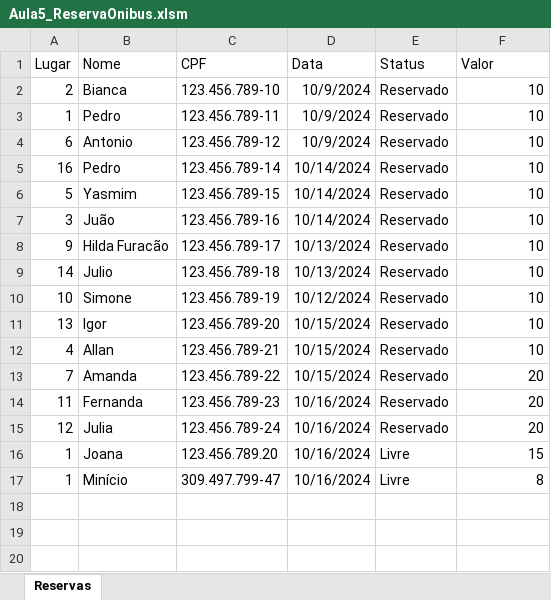
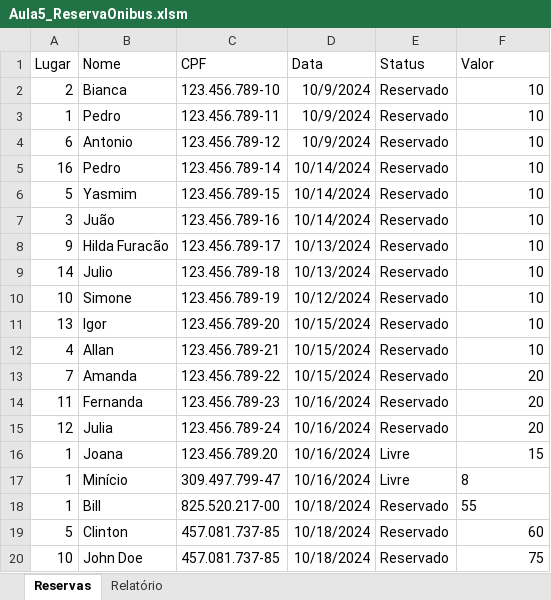
Before and after one commit to Rodr1goCN/EXCEL-POWER-BI, an Excel workbook: Excel/Userform/Aula5_ReservaOnibus.xlsm, sheet Reservas, drawn as a sheet; values as stored, in another font and other column widths than the file's, no borders; charts and pictures not drawn; the diff names each change by its address in the sheet, - before the commit and + after, or states it on an @@ line.

Commit message:
Aula5_ReservaOnibus
Finalizado o projeto

```diff
--- a/Excel/Userform/Aula5_ReservaOnibus.xlsm (sheet Reservas)
+++ b/Excel/Userform/Aula5_ReservaOnibus.xlsm (sheet Reservas)
+sheet tab: Relatório
-F17 alignment: right
+F17 alignment: left
+row 18: 1 | Bill | 825.520.217-00 | 10/18/2024 | Reservado | 55
+row 19: 5 | Clinton | 457.081.737-85 | 10/18/2024 | Reservado | 60
+row 20: 10 | John Doe | 457.081.737-85 | 10/18/2024 | Reservado | 75
```
